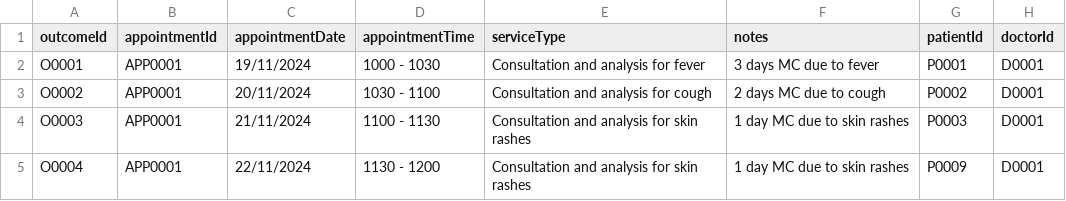
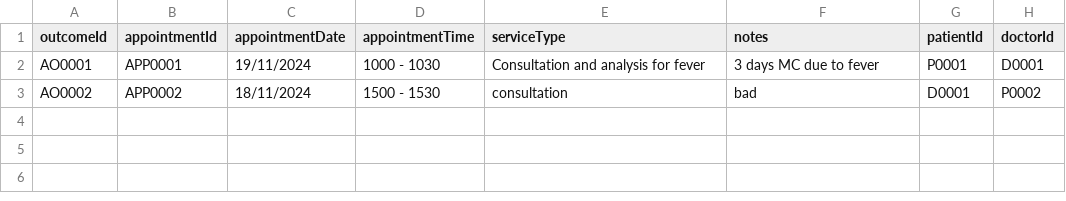
Before and after one commit to ntle04/SC2002-SCMB-G3, a CSV file: src/main/data/appointment_outcome.csv, drawn as a sheet.

Commit message:
fixed appointment outcomes

```diff
--- a/src/main/data/appointment_outcome.csv
+++ b/src/main/data/appointment_outcome.csv
@@ -1,5 +1,3 @@
 outcomeId,appointmentId,appointmentDate,appointmentTime,serviceType,notes,patientId,doctorId
-O0001,APP0001,19/11/2024,1000 - 1030,Consultation and analysis for fever,3 days MC due to fever,P0001,D0001
-O0002,APP0001,20/11/2024,1030 - 1100,Consultation and analysis for cough,2 days MC due to cough,P0002,D0001
-O0003,APP0001,21/11/2024,1100 - 1130,Consultation and analysis for skin rashes,1 day MC due to skin rashes,P0003,D0001
-O0004,APP0001,22/11/2024,1130 - 1200,Consultation and analysis for skin rashes,1 day MC due to skin rashes,P0009,D0001
+AO0001,APP0001,19/11/2024,1000 - 1030,Consultation and analysis for fever,3 days MC due to fever,P0001,D0001
+AO0002,APP0002,18/11/2024,1500 - 1530,consultation,bad,D0001,P0002
```
Also changed, not shown: src/main/data/credentials.csv, src/main/data/prescription_list.csv, 13 other files.
